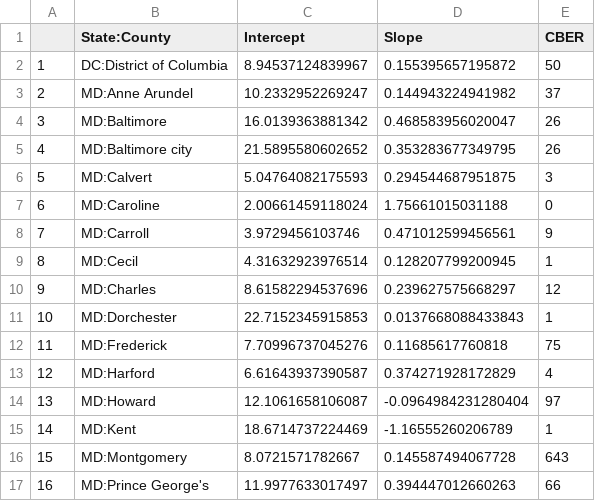
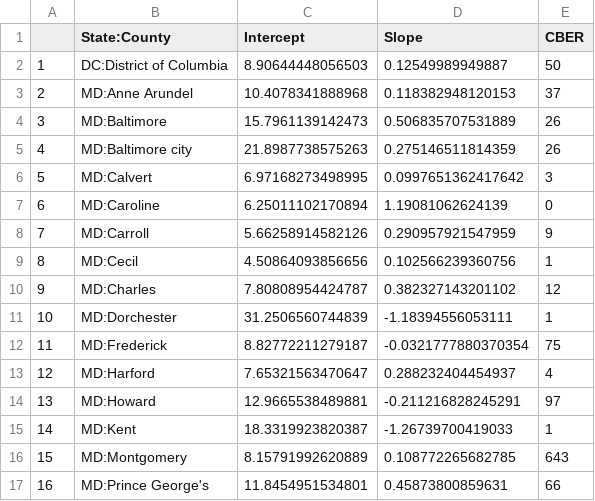
Before and after one commit to Artybe/cberopen, a CSV file: Data/County_Linear_Regression.csv, drawn as a sheet; only a part is shown; the diff covers the shown part only.

```diff
--- a/Data/County_Linear_Regression.csv
+++ b/Data/County_Linear_Regression.csv
@@ -1,17 +1,17 @@
 "","State:County","Intercept","Slope","CBER"
-"1","DC:District of Columbia",8.94537124839967,0.155395657195872,50
-"2","MD:Anne Arundel",10.2332952269247,0.144943224941982,37
-"3","MD:Baltimore",16.0139363881342,0.468583956020047,26
-"4","MD:Baltimore city",21.5895580602652,0.353283677349795,26
-"5","MD:Calvert",5.04764082175593,0.294544687951875,3
-"6","MD:Caroline",2.00661459118024,1.75661015031188,0
-"7","MD:Carroll",3.9729456103746,0.471012599456561,9
-"8","MD:Cecil",4.31632923976514,0.128207799200945,1
-"9","MD:Charles",8.61582294537696,0.239627575668297,12
-"10","MD:Dorchester",22.7152345915853,0.0137668088433843,1
-"11","MD:Frederick",7.70996737045276,0.11685617760818,75
-"12","MD:Harford",6.61643937390587,0.374271928172829,4
-"13","MD:Howard",12.1061658106087,-0.0964984231280404,97
-"14","MD:Kent",18.6714737224469,-1.16555260206789,1
-"15","MD:Montgomery",8.0721571782667,0.145587494067728,643
-"16","MD:Prince George's",11.9977633017497,0.394447012660263,66
+"1","DC:District of Columbia",8.90644448056503,0.12549989949887,50
+"2","MD:Anne Arundel",10.4078341888968,0.118382948120153,37
+"3","MD:Baltimore",15.7961139142473,0.506835707531889,26
+"4","MD:Baltimore city",21.8987738575263,0.275146511814359,26
+"5","MD:Calvert",6.97168273498995,0.0997651362417642,3
+"6","MD:Caroline",6.25011102170894,1.19081062624139,0
+"7","MD:Carroll",5.66258914582126,0.290957921547959,9
+"8","MD:Cecil",4.50864093856656,0.102566239360756,1
+"9","MD:Charles",7.80808954424787,0.382327143201102,12
+"10","MD:Dorchester",31.2506560744839,-1.18394556053111,1
+"11","MD:Frederick",8.82772211279187,-0.0321777880370354,75
+"12","MD:Harford",7.65321563470647,0.288232404454937,4
+"13","MD:Howard",12.9665538489881,-0.211216828245291,97
+"14","MD:Kent",18.3319923820387,-1.26739700419033,1
+"15","MD:Montgomery",8.15791992620889,0.108772265682785,643
+"16","MD:Prince George's",11.8454951534801,0.45873800859631,66
```
Also changed, not shown: 48 edited cells elsewhere in this file, Data/Latest_DC_MD_VA.csv, Data/Long_DC_MD_VA.csv, 2 other files.
